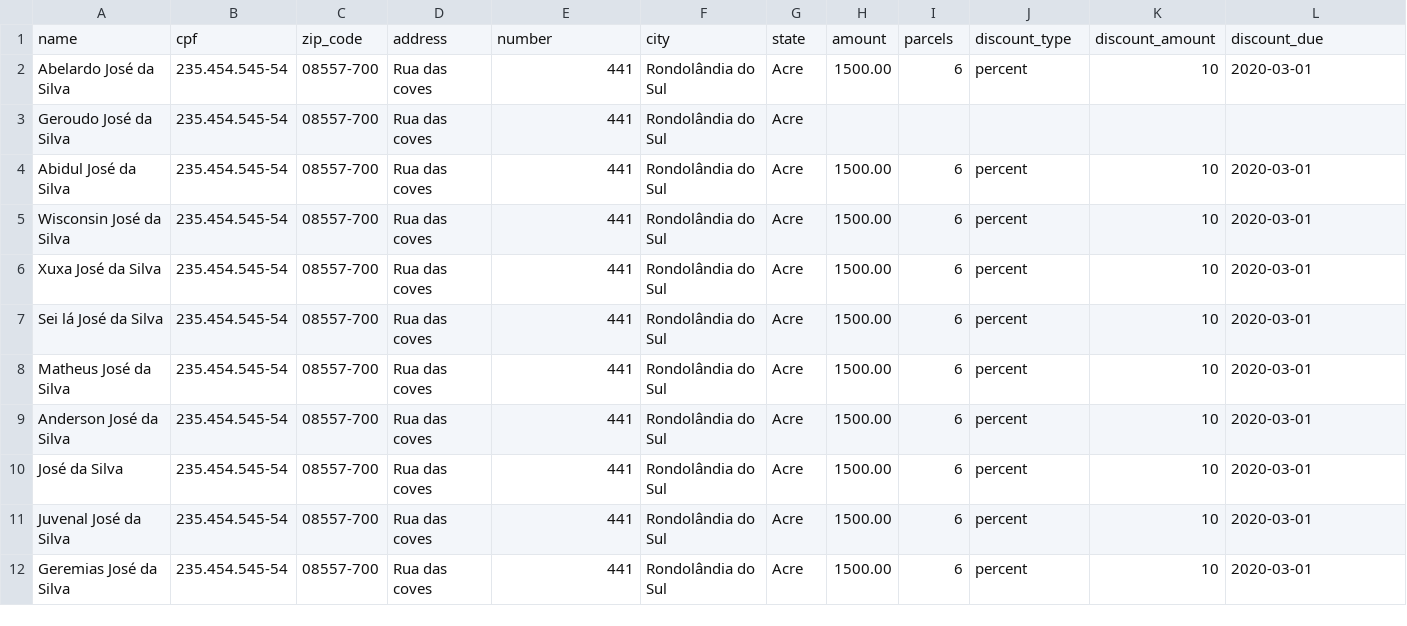
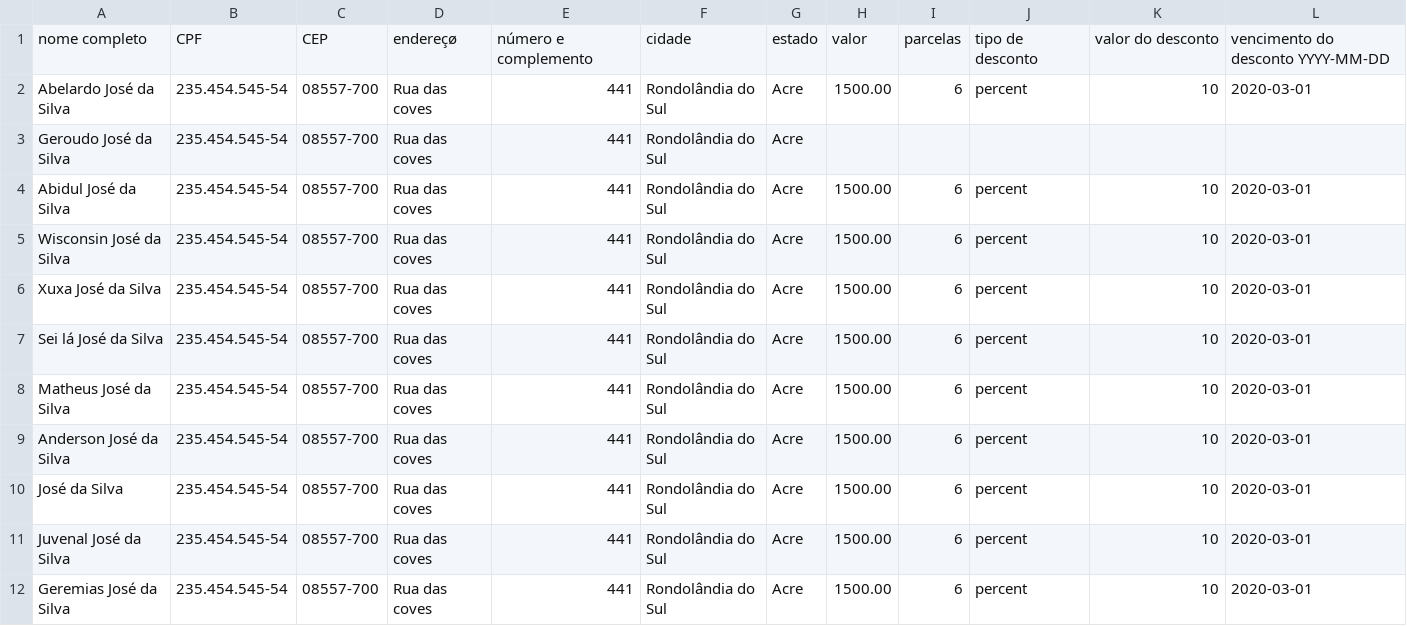
Before and after one commit to ricardomalias/dingo-project, a CSV file: database/customer-example.csv, drawn as a sheet.

Commit message:
updated csv for head be on portuguese

```diff
--- a/database/customer-example.csv
+++ b/database/customer-example.csv
@@ -1,2 +1,2 @@
-name,cpf,zip_code,address,number,city,state,amount,parcels,discount_type,discount_amount,discount_due
+nome completo,CPF,CEP,endereçø,número e complemento,cidade,estado,valor,parcelas,tipo de desconto,valor do desconto,vencimento do desconto YYYY-MM-DD
 Abelardo José da Silva,235.454.545-54,08557-700,Rua das coves,441,Rondolândia do Sul,Acre,1500.00,6,percent,10,2020-03-01
```
